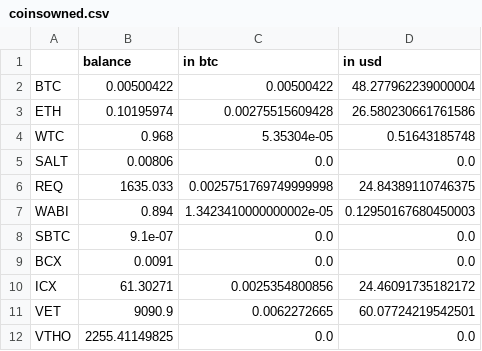
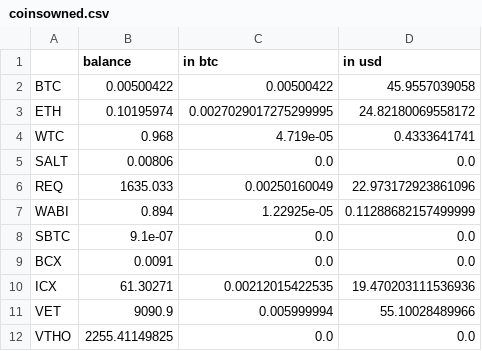
Before and after one commit to yjang43/algotrade, a CSV file: csv/coinsowned.csv, drawn as a sheet.

```diff
--- a/csv/coinsowned.csv
+++ b/csv/coinsowned.csv
@@ -1,12 +1,12 @@
 ,balance,in btc,in usd
-BTC,0.00500422,0.00500422,48.277962239000004
-ETH,0.10195974,0.00275515609428,26.580230661761586
-WTC,0.968,5.35304e-05,0.51643185748
+BTC,0.00500422,0.00500422,45.9557039058
+ETH,0.10195974,0.0027029017275299995,24.82180069558172
+WTC,0.968,4.719e-05,0.4333641741
 SALT,0.00806,0.0,0.0
-REQ,1635.033,0.0025751769749999998,24.84389110746375
-WABI,0.894,1.3423410000000002e-05,0.12950167680450003
+REQ,1635.033,0.00250160049,22.973172923861096
+WABI,0.894,1.22925e-05,0.11288682157499999
 SBTC,9.1e-07,0.0,0.0
 BCX,0.0091,0.0,0.0
-ICX,61.30271,0.0025354800856,24.46091735182172
-VET,9090.9,0.0062272665,60.07724219542501
+ICX,61.30271,0.00212015422535,19.470203111536936
+VET,9090.9,0.005999994,55.10028489966
 VTHO,2255.41149825,0.0,0.0
```
Also changed, not shown: csv/1dayma.csv, 7 other files.
